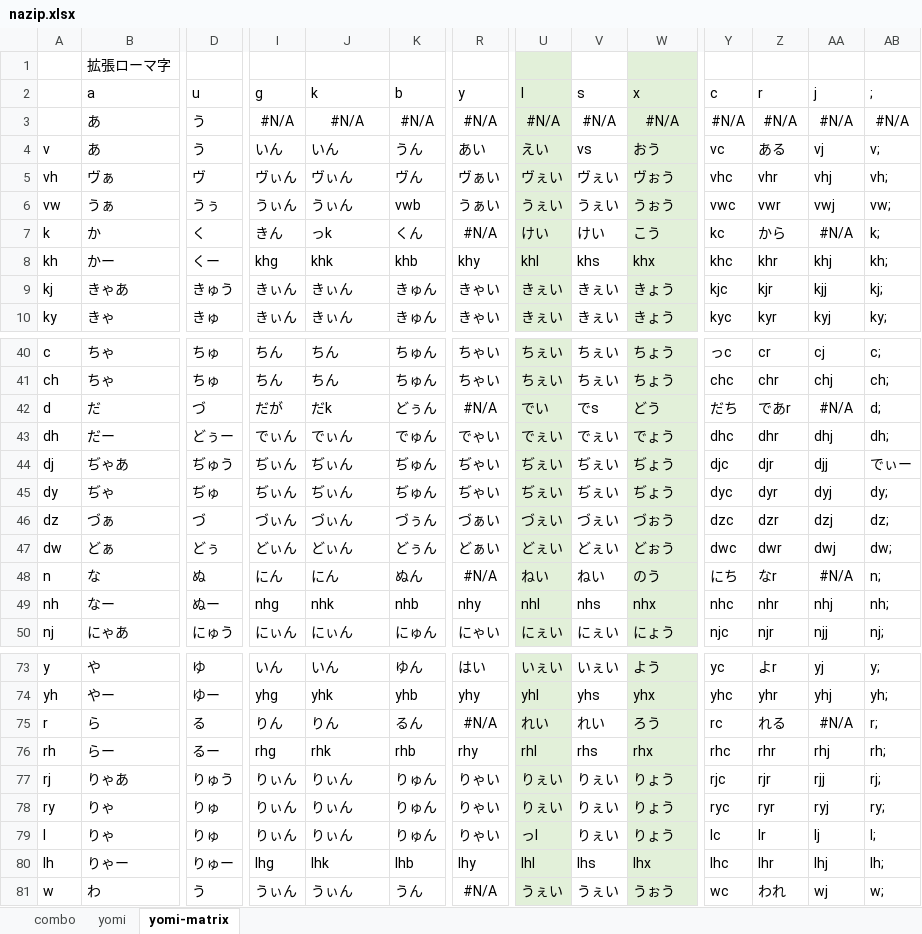
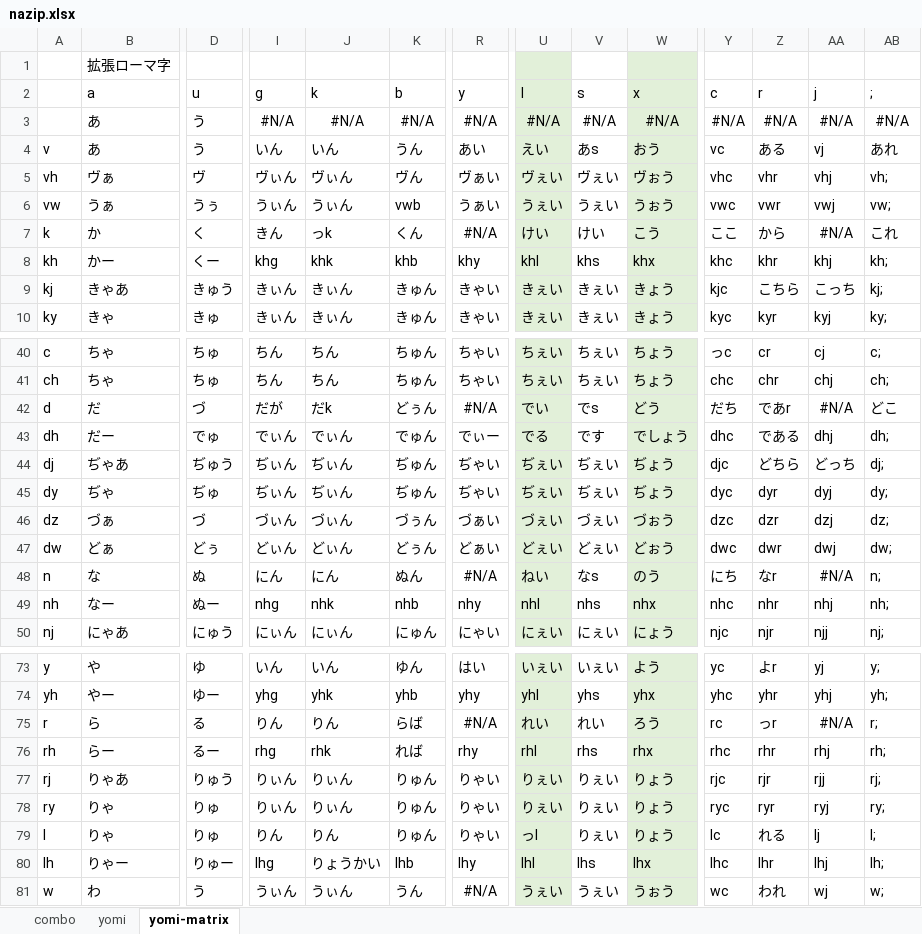
Before and after one commit to rytzk/SharePool, an Excel workbook: nazip.xlsx, sheet yomi-matrix, drawn as a sheet; only a part is shown, gaps mark what is left out; values as stored, in another font and other column widths than the file's, no borders; conditional formats not drawn; the diff covers the shown part only; the diff names each change by its address in the sheet, - before the commit and + after, or states it on an @@ line.

```diff
--- a/nazip.xlsx (sheet yomi-matrix)
+++ b/nazip.xlsx (sheet yomi-matrix)
-V4 (s): vs
+V4 (s): あs
-AB4 (;): v;
+AB4 (;): あれ
-Y7 (c): kc
+Y7 (c): ここ
-AB7 (;): k;
+AB7 (;): これ
-Z9 (r): kjr
+Z9 (r): こちら
-AA9 (j): kjj
+AA9 (j): こっち
-AB42 (;): d;
+AB42 (;): どこ
-D43 (u): どぅー
+D43 (u): でゅ
-R43 (y): でゃい
+R43 (y): でぃー
-U43 (l): でぇい
+U43 (l): でる
-V43 (s): でぇい
+V43 (s): です
-W43 (x): でょう
+W43 (x): でしょう
-Z43 (r): dhr
+Z43 (r): である
-Z44 (r): djr
+Z44 (r): どちら
-AA44 (j): djj
+AA44 (j): どっち
-AB44 (;): でぃー
+AB44 (;): dj;
-V48 (s): ねい
+V48 (s): なs
-K75 (b): るん
+K75 (b): らば
-Z75 (r): れる
+Z75 (r): っr
-K76 (b): rhb
+K76 (b): れば
-I79 (g): りぃん
+I79 (g): りん
-J79 (k): りぃん
+J79 (k): りん
-Z79 (r): lr
+Z79 (r): れる
-J80 (k): lhk
+J80 (k): りょうかい
```
Also changed, not shown: 7 edited cells elsewhere in this sheet, sheet yomi, hidden cells, 1 other file.
